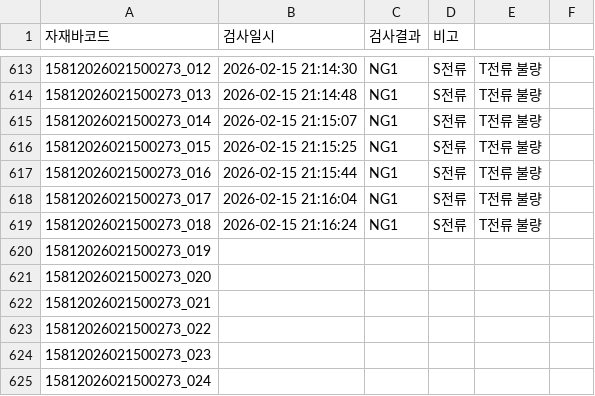
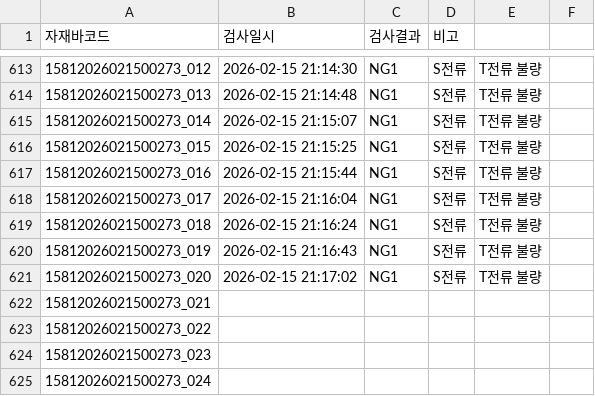
Before and after one commit to samcho93/fandata, a CSV file: Result/20260215/PWO202602-0038_20260215_1150-1740.csv, drawn as a sheet; only a part is shown, gaps mark what is left out.

```diff
--- a/Result/20260215/PWO202602-0038_20260215_1150-1740.csv
+++ b/Result/20260215/PWO202602-0038_20260215_1150-1740.csv
@@ -619,4 +619,4 @@
 15812026021500273_018,2026-02-15 21:16:24,NG1,S전류, T전류 불량
-15812026021500273_019,,,
-15812026021500273_020,,,
+15812026021500273_019,2026-02-15 21:16:43,NG1,S전류, T전류 불량
+15812026021500273_020,2026-02-15 21:17:02,NG1,S전류, T전류 불량
 15812026021500273_021,,,
```
Also changed, not shown: 18 other files.
